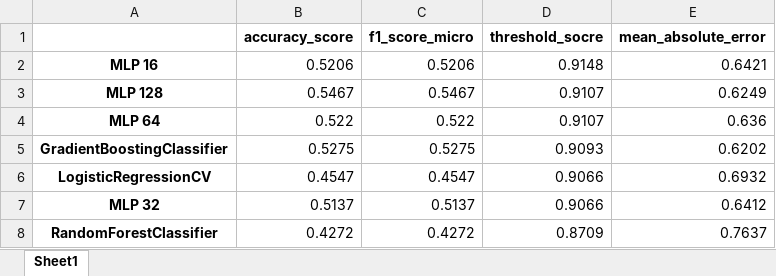
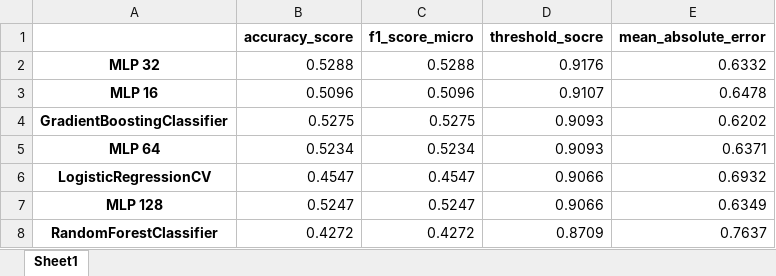
Before and after one commit to shlomihod/deep-text-eval, an Excel workbook: features2prediction/weebit/probs_avg_classification_evaluation.xlsx, sheet Sheet1, drawn as a sheet; values as stored, in another font and other column widths than the file's, no borders; removed rows and columns are numbered as before the commit, all else as after; the diff names each change by its address in the sheet, - before the commit and + after, or states it on an @@ line.

```diff
--- a/features2prediction/weebit/probs_avg_classification_evaluation.xlsx (sheet Sheet1)
+++ b/features2prediction/weebit/probs_avg_classification_evaluation.xlsx (sheet Sheet1)
+row 2: MLP 32 | 0.5288 | 0.5288 | 0.9176 | 0.6332
-B3 (accuracy_score): 0.5206
+B3 (accuracy_score): 0.5096
-C3 (f1_score_micro): 0.5206
+C3 (f1_score_micro): 0.5096
-D3 (threshold_socre): 0.9148
+D3 (threshold_socre): 0.9107
-E3 (mean_absolute_error): 0.6421
+E3 (mean_absolute_error): 0.6478
-row 3: MLP 128 | 0.5467 | 0.5467 | 0.9107 | 0.6249
-row 4: MLP 64 | 0.522 | 0.522 | 0.9107 | 0.636
+row 5: MLP 64 | 0.5234 | 0.5234 | 0.9093 | 0.6371
-row 7: MLP 32 | 0.5137 | 0.5137 | 0.9066 | 0.6412
+row 7: MLP 128 | 0.5247 | 0.5247 | 0.9066 | 0.6349
```
Also changed, not shown: features2prediction/weebit/classification_evaluation.xlsx, features2prediction/weebit/ordinal_regression_evaluation.xlsx, 6 other files.
